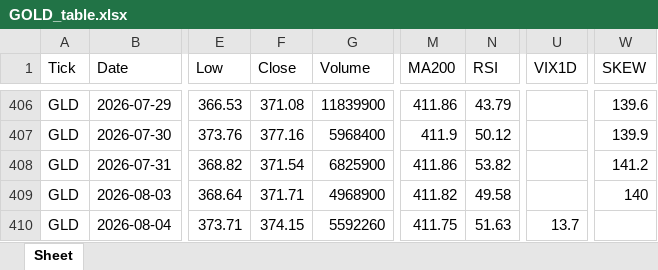
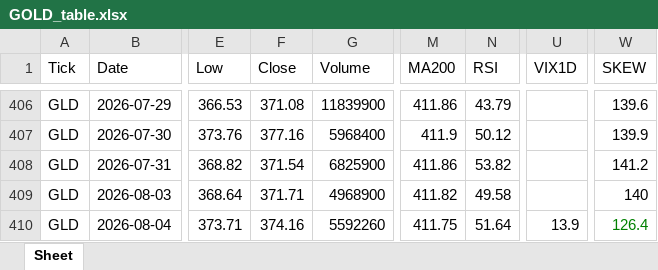
Before and after one commit to jangjb1204-sys/my-python-bot, an Excel workbook: US_stock/GOLD_table.xlsx, sheet Sheet, drawn as a sheet; only a part is shown, gaps mark what is left out; values as stored, in another font and other column widths than the file's, no borders; the diff names each change by its address in the sheet, - before the commit and + after, or states it on an @@ line.

```diff
--- a/US_stock/GOLD_table.xlsx (sheet Sheet)
+++ b/US_stock/GOLD_table.xlsx (sheet Sheet)
-F410 (Close): 374.15
+F410 (Close): 374.16
-N410 (RSI): 51.63
+N410 (RSI): 51.64
-U410 (VIX1D): 13.7
+U410 (VIX1D): 13.9
-W410 (SKEW): (empty)
+W410 (SKEW): 126.4
```
Also changed, not shown: US_stock/BTGD_table.xlsx, US_stock/KORU_table.xlsx, 22 other files.
